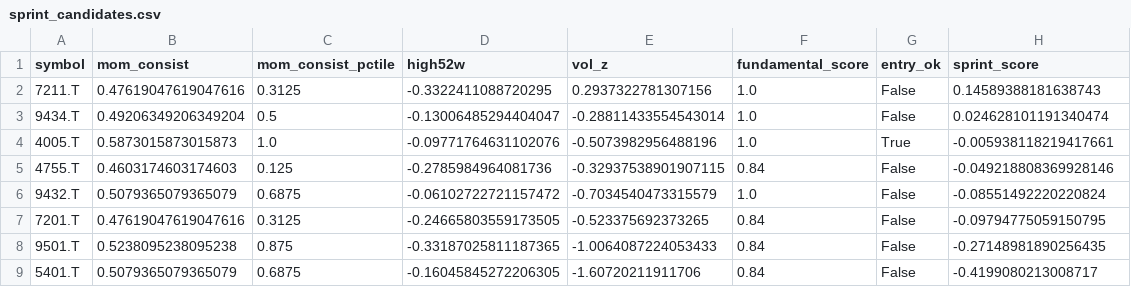
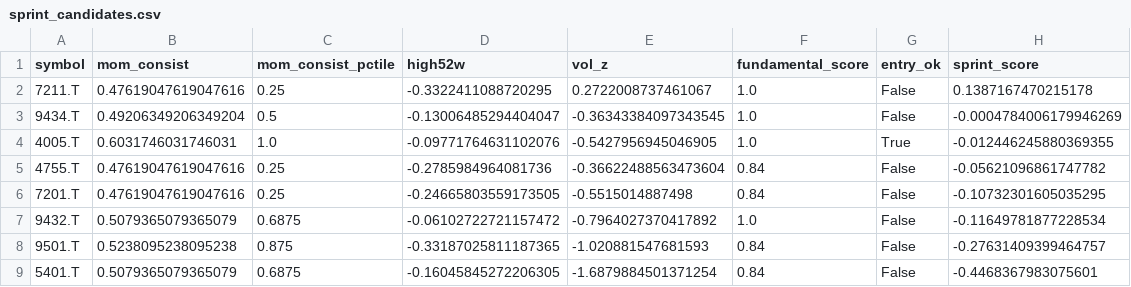
Before and after one commit to qq10086-jones/AIagent_project_260213, a CSV file: worker-quant/quant_trading/Project_optimized/reports/sprint_candidates.csv, drawn as a sheet.

```diff
--- a/worker-quant/quant_trading/Project_optimized/reports/sprint_candidates.csv
+++ b/worker-quant/quant_trading/Project_optimized/reports/sprint_candidates.csv
@@ -1,9 +1,9 @@
 symbol,mom_consist,mom_consist_pctile,high52w,vol_z,fundamental_score,entry_ok,sprint_score
-7211.T,0.47619047619047616,0.3125,-0.3322411088720295,0.2937322781307156,1.0,False,0.14589388181638743
-9434.T,0.49206349206349204,0.5,-0.13006485294404047,-0.28811433554543014,1.0,False,0.024628101191340474
-4005.T,0.5873015873015873,1.0,-0.09771764631102076,-0.5073982956488196,1.0,True,-0.005938118219417661
-4755.T,0.4603174603174603,0.125,-0.2785984964081736,-0.32937538901907115,0.84,False,-0.049218808369928146
-9432.T,0.5079365079365079,0.6875,-0.06102722721157472,-0.7034540473315579,1.0,False,-0.08551492220220824
-7201.T,0.47619047619047616,0.3125,-0.24665803559173505,-0.523375692373265,0.84,False,-0.09794775059150795
-9501.T,0.5238095238095238,0.875,-0.33187025811187365,-1.0064087224053433,0.84,False,-0.27148981890256435
-5401.T,0.5079365079365079,0.6875,-0.16045845272206305,-1.60720211911706,0.84,False,-0.4199080213008717
+7211.T,0.47619047619047616,0.25,-0.3322411088720295,0.2722008737461067,1.0,False,0.1387167470215178
+9434.T,0.49206349206349204,0.5,-0.13006485294404047,-0.36343384097343545,1.0,False,-0.0004784006179946269
+4005.T,0.6031746031746031,1.0,-0.09771764631102076,-0.5427956945046905,1.0,True,-0.012446245880369355
+4755.T,0.47619047619047616,0.25,-0.2785984964081736,-0.36622488563473604,0.84,False,-0.05621096861747782
+7201.T,0.47619047619047616,0.25,-0.24665803559173505,-0.5515014887498,0.84,False,-0.10732301605035295
+9432.T,0.5079365079365079,0.6875,-0.06102722721157472,-0.7964027370417892,1.0,False,-0.11649781877228534
+9501.T,0.5238095238095238,0.875,-0.33187025811187365,-1.020881547681593,0.84,False,-0.27631409399464757
+5401.T,0.5079365079365079,0.6875,-0.16045845272206305,-1.6879884501371254,0.84,False,-0.4468367983075601
```
Also changed, not shown: 31 other files.
